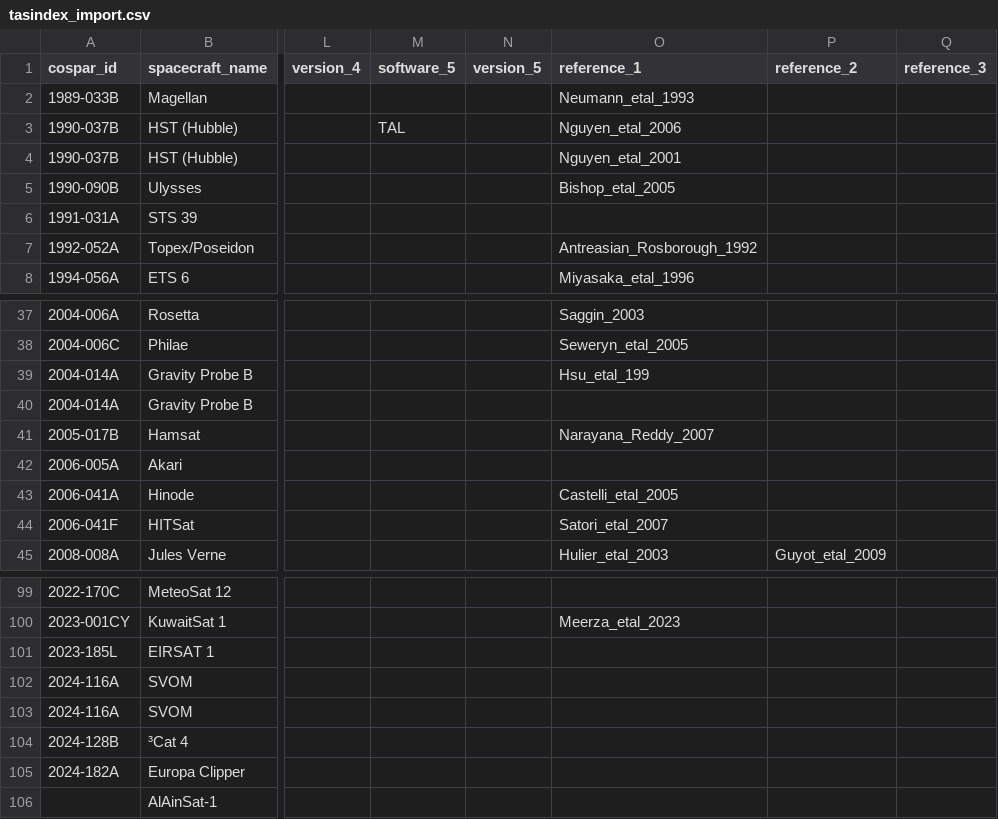
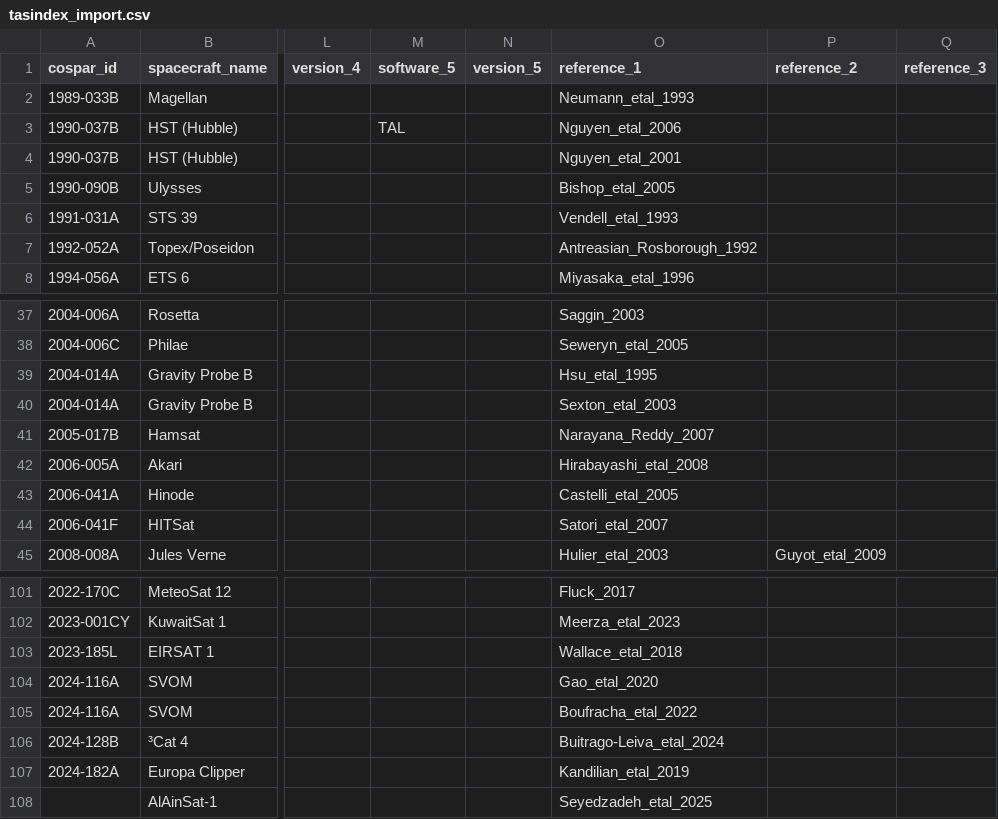
Before and after one commit to kanamesasaki/tasindex, a CSV file: database/tasindex_import.csv, drawn as a sheet; only a part is shown, gaps mark what is left out; addresses are those after the commit; the diff covers the shown part only; the diff names each change by its address in the sheet, - before the commit and + after, or states it on an @@ line.

Commit message:
Update references

```diff
--- a/database/tasindex_import.csv
+++ b/database/tasindex_import.csv
-O6 (reference_1): (empty)
+O6 (reference_1): Vendell_etal_1993
-O39 (reference_1): Hsu_etal_199
+O39 (reference_1): Hsu_etal_1995
-O40 (reference_1): (empty)
+O40 (reference_1): Sexton_etal_2003
-O42 (reference_1): (empty)
+O42 (reference_1): Hirabayashi_etal_2008
-O101 (reference_1): (empty)
+O101 (reference_1): Fluck_2017
-O103 (reference_1): (empty)
+O103 (reference_1): Wallace_etal_2018
-O104 (reference_1): (empty)
+O104 (reference_1): Gao_etal_2020
-O105 (reference_1): (empty)
+O105 (reference_1): Boufracha_etal_2022
-O106 (reference_1): (empty)
+O106 (reference_1): Buitrago-Leiva_etal_2024
-O107 (reference_1): (empty)
+O107 (reference_1): Kandilian_etal_2019
-O108 (reference_1): (empty)
+O108 (reference_1): Seyedzadeh_etal_2025
```
Also changed, not shown: 2 added rows and 60 edited cells elsewhere in this file, 3 other files.
